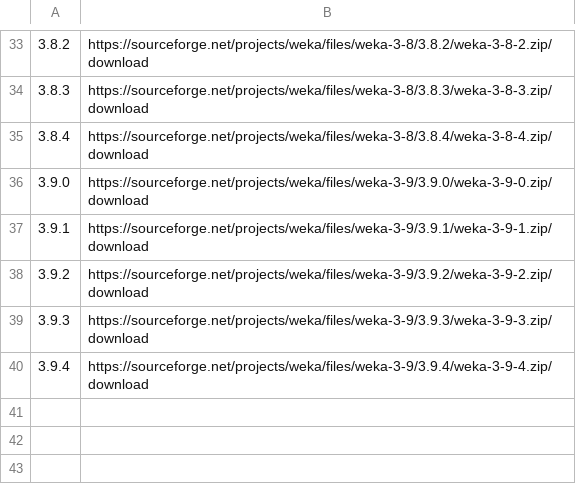
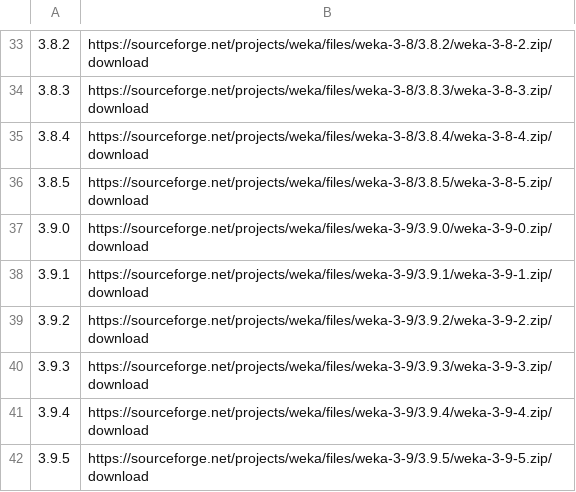
Before and after one commit to fracpete/weka-virtualenv, a CSV file: versions.csv, drawn as a sheet; only a part is shown, gaps mark what is left out; the diff names each change by its address in the sheet, - before the commit and + after, or states it on an @@ line.

Commit message:
Added 3.8.5 and 3.9.5

```diff
--- a/versions.csv
+++ b/versions.csv
+row 36: 3.8.5 | https://sourceforge.net/projects/weka/files/weka-3-8/3.8.5/weka-3-8-5.zip/download
+row 42: 3.9.5 | https://sourceforge.net/projects/weka/files/weka-3-9/3.9.5/weka-3-9-5.zip/download
```
